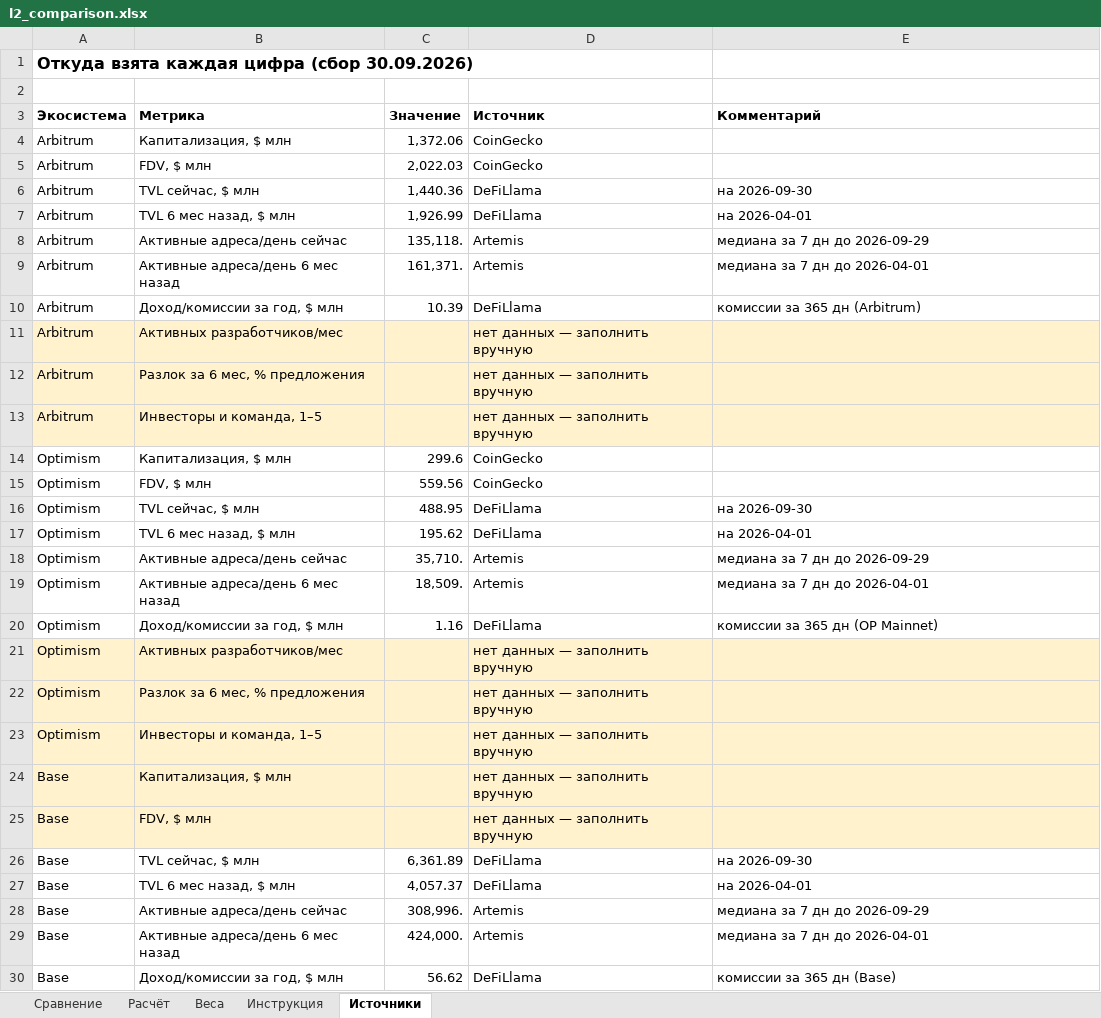
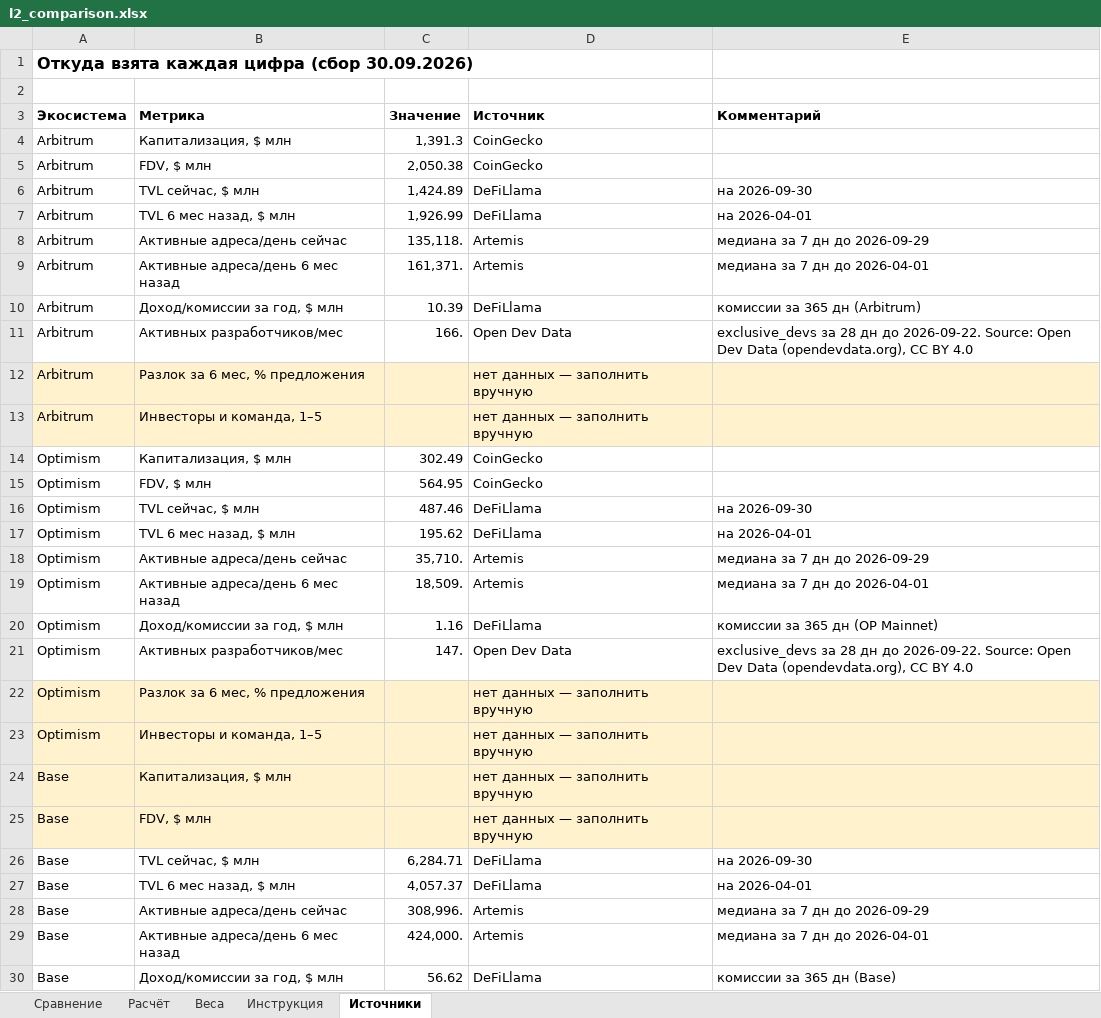
Before and after one commit to tdhcbdnc-oss/My, an Excel workbook: crypto_compare/output/l2_comparison.xlsx, sheet Источники, drawn as a sheet; only a part is shown; values as stored, in another font and other column widths than the file's, no borders; the diff covers the shown part only; the diff names each change by its address in the sheet, - before the commit and + after, or states it on an @@ line.

```diff
--- a/crypto_compare/output/l2_comparison.xlsx (sheet Источники)
+++ b/crypto_compare/output/l2_comparison.xlsx (sheet Источники)
-C4 (Значение): 1,372.06
+C4 (Значение): 1,391.3
-C5 (Значение): 2,022.03
+C5 (Значение): 2,050.38
-C6 (Значение): 1,440.36
+C6 (Значение): 1,424.89
-A11:E11 fill: #FFF2CC
+A11:E11 fill: none
-C11 (Значение): (empty)
+C11 (Значение): 166.
-D11 (Источник): нет данных — заполнить вручную
+D11 (Источник): Open Dev Data
-E11 (Комментарий): (empty)
+E11 (Комментарий): exclusive_devs за 28 дн до 2026-09-22. Source: Open Dev Data (opendevdata.org), CC BY 4.0
-C14 (Значение): 299.6
+C14 (Значение): 302.49
-C15 (Значение): 559.56
+C15 (Значение): 564.95
-C16 (Значение): 488.95
+C16 (Значение): 487.46
-A21:E21 fill: #FFF2CC
+A21:E21 fill: none
-C21 (Значение): (empty)
+C21 (Значение): 147.
-D21 (Источник): нет данных — заполнить вручную
+D21 (Источник): Open Dev Data
-E21 (Комментарий): (empty)
+E21 (Комментарий): exclusive_devs за 28 дн до 2026-09-22. Source: Open Dev Data (opendevdata.org), CC BY 4.0
-C26 (Значение): 6,361.89
+C26 (Значение): 6,284.71
```
Also changed, not shown: 33 edited cells and cell formats elsewhere in this sheet, sheet Сравнение, crypto_compare/output/l1_comparison.xlsx, 11 other files.
